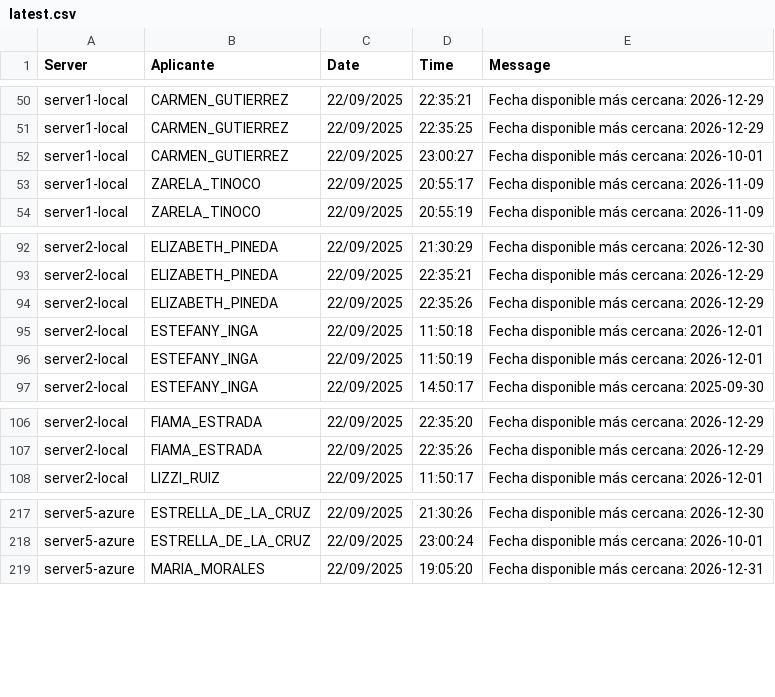
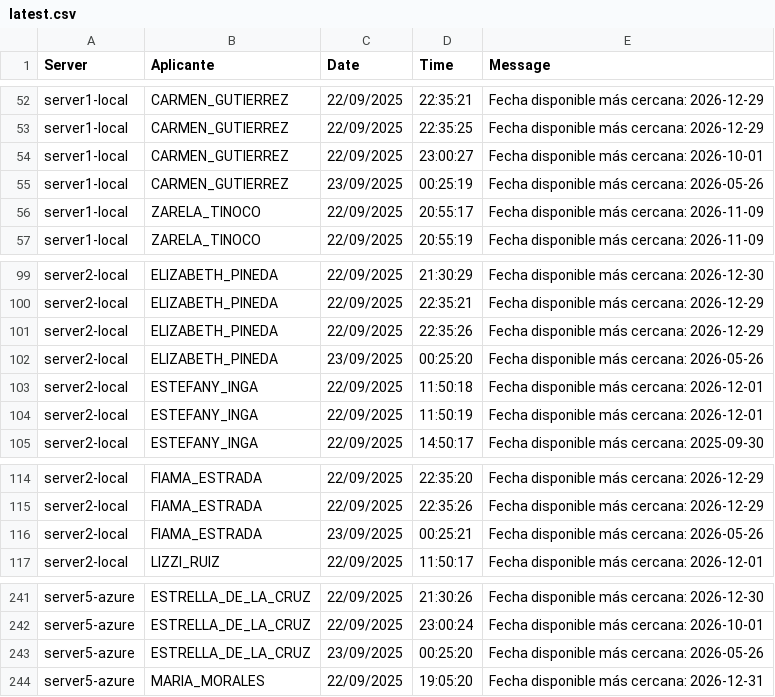
Before and after one commit to mcjha22025/disponibilidades, a CSV file: latest.csv, drawn as a sheet; only a part is shown, gaps mark what is left out; the diff covers the shown part only; the diff names each change by its address in the sheet, - before the commit and + after, or states it on an @@ line.

```diff
--- a/latest.csv
+++ b/latest.csv
+row 55: server1-local | CARMEN_GUTIERREZ | 23/09/2025 | 00:25:19 | Fecha disponible más cercana: 2026-05-26
+row 102: server2-local | ELIZABETH_PINEDA | 23/09/2025 | 00:25:20 | Fecha disponible más cercana: 2026-05-26
+row 116: server2-local | FIAMA_ESTRADA | 23/09/2025 | 00:25:21 | Fecha disponible más cercana: 2026-05-26
+row 243: server5-azure | ESTRELLA_DE_LA_CRUZ | 23/09/2025 | 00:25:20 | Fecha disponible más cercana: 2026-05-26
```
Also changed, not shown: 23 added rows elsewhere in this file.
